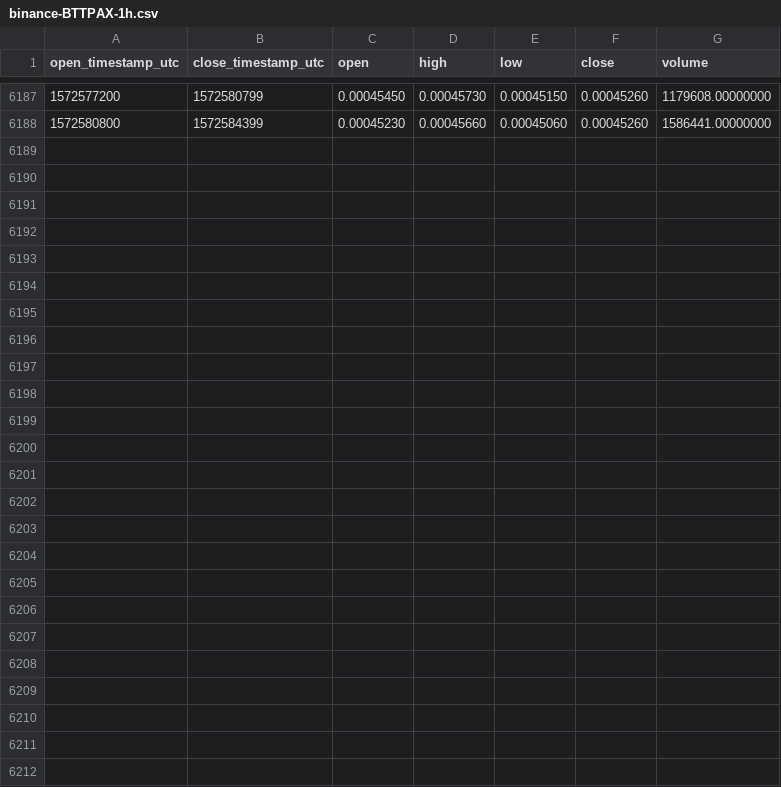
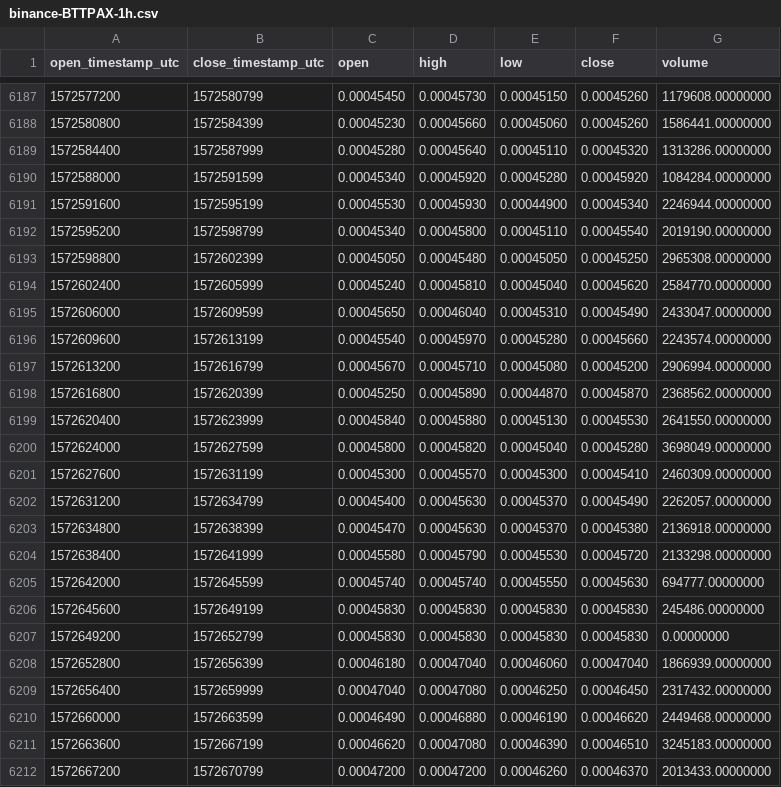
Before and after one commit to cryptobigbro/binance-BTTPAX, a CSV file: binance-BTTPAX-1h.csv, drawn as a sheet; only a part is shown, gaps mark what is left out.

Commit message:
Update OHLCV data.

```diff
--- a/binance-BTTPAX-1h.csv
+++ b/binance-BTTPAX-1h.csv
@@ -6188 +6188,25 @@ open_timestamp_utc,close_timestamp_utc,open,high,low,close,volume
 1572580800,1572584399,0.00045230,0.00045660,0.00045060,0.00045260,1586441.00000000
+1572584400,1572587999,0.00045280,0.00045640,0.00045110,0.00045320,1313286.00000000
+1572588000,1572591599,0.00045340,0.00045920,0.00045280,0.00045920,1084284.00000000
+1572591600,1572595199,0.00045530,0.00045930,0.00044900,0.00045340,2246944.00000000
+1572595200,1572598799,0.00045340,0.00045800,0.00045110,0.00045540,2019190.00000000
+1572598800,1572602399,0.00045050,0.00045480,0.00045050,0.00045250,2965308.00000000
+1572602400,1572605999,0.00045240,0.00045810,0.00045040,0.00045620,2584770.00000000
+1572606000,1572609599,0.00045650,0.00046040,0.00045310,0.00045490,2433047.00000000
+1572609600,1572613199,0.00045540,0.00045970,0.00045280,0.00045660,2243574.00000000
+1572613200,1572616799,0.00045670,0.00045710,0.00045080,0.00045200,2906994.00000000
+1572616800,1572620399,0.00045250,0.00045890,0.00044870,0.00045870,2368562.00000000
+1572620400,1572623999,0.00045840,0.00045880,0.00045130,0.00045530,2641550.00000000
+1572624000,1572627599,0.00045800,0.00045820,0.00045040,0.00045280,3698049.00000000
+1572627600,1572631199,0.00045300,0.00045570,0.00045300,0.00045410,2460309.00000000
+1572631200,1572634799,0.00045400,0.00045630,0.00045370,0.00045490,2262057.00000000
+1572634800,1572638399,0.00045470,0.00045630,0.00045370,0.00045380,2136918.00000000
+1572638400,1572641999,0.00045580,0.00045790,0.00045530,0.00045720,2133298.00000000
+1572642000,1572645599,0.00045740,0.00045740,0.00045550,0.00045630,694777.00000000
+1572645600,1572649199,0.00045830,0.00045830,0.00045830,0.00045830,245486.00000000
+1572649200,1572652799,0.00045830,0.00045830,0.00045830,0.00045830,0.00000000
+1572652800,1572656399,0.00046180,0.00047040,0.00046060,0.00047040,1866939.00000000
+1572656400,1572659999,0.00047040,0.00047080,0.00046250,0.00046450,2317432.00000000
+1572660000,1572663599,0.00046490,0.00046880,0.00046190,0.00046620,2449468.00000000
+1572663600,1572667199,0.00046620,0.00047080,0.00046390,0.00046510,3245183.00000000
+1572667200,1572670799,0.00047200,0.00047200,0.00046260,0.00046370,2013433.00000000
```
Also changed, not shown: binance-BTTPAX-1d.csv.
